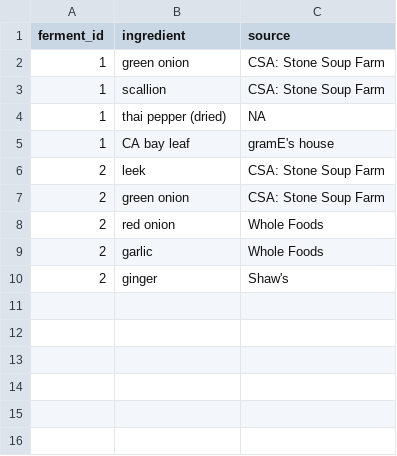
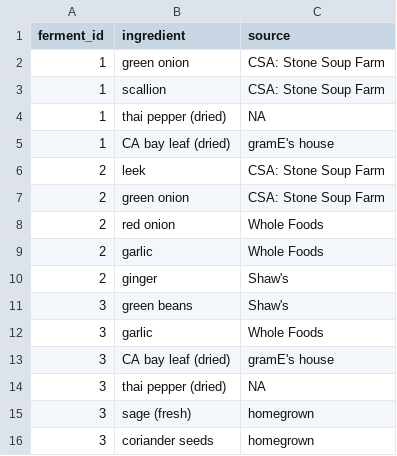
Before and after one commit to seaneff/lactofermentation, a CSV file: data/ferment_ingredient.csv, drawn as a sheet.

Commit message:
start new jar of garlic green beans

```diff
--- a/data/ferment_ingredient.csv
+++ b/data/ferment_ingredient.csv
@@ -4,3 +4,3 @@ ferment_id,ingredient,source
 1,thai pepper (dried),NA
-1,CA bay leaf,gramE's house
+1,CA bay leaf (dried),gramE's house
 2,leek,CSA: Stone Soup Farm
@@ -10 +10,7 @@ ferment_id,ingredient,source
 2,ginger,Shaw's
+3,green beans,Shaw's
+3,garlic,Whole Foods
+3,CA bay leaf (dried),gramE's house
+3,thai pepper (dried),NA
+3,sage (fresh),homegrown
+3,coriander seeds,homegrown
```
Also changed, not shown: data/ferment.csv, 1 other file.
